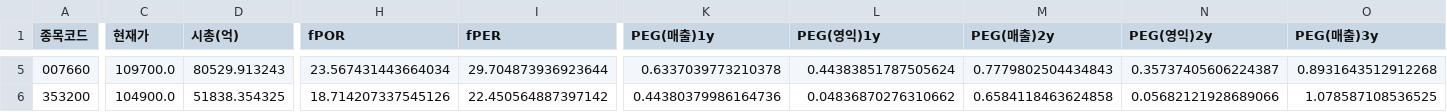
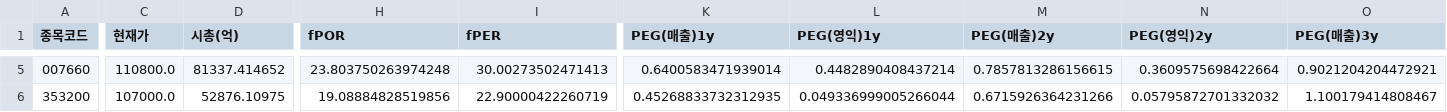
Before and after one commit to Dapsipri-Kipchoge/Time-etf-value, a CSV file: data/watchlist.csv, drawn as a sheet; only a part is shown, gaps mark what is left out; the diff covers the shown part only; the diff names each change by its address in the sheet, - before the commit and + after, or states it on an @@ line.

```diff
--- a/data/watchlist.csv
+++ b/data/watchlist.csv
-C5 (현재가): 109700.0
+C5 (현재가): 110800.0
-D5 (시총(억)): 80529.913243
+D5 (시총(억)): 81337.414652
-H5 (fPOR): 23.567431443664034
+H5 (fPOR): 23.803750263974248
-I5 (fPER): 29.704873936923644
+I5 (fPER): 30.00273502471413
-K5 (PEG(매출)1y): 0.6337039773210378
+K5 (PEG(매출)1y): 0.6400583471939014
-L5 (PEG(영익)1y): 0.44383851787505624
+L5 (PEG(영익)1y): 0.4482890408437214
-M5 (PEG(매출)2y): 0.7779802504434843
+M5 (PEG(매출)2y): 0.7857813286156615
-N5 (PEG(영익)2y): 0.35737405606224387
+N5 (PEG(영익)2y): 0.3609575698422664
-O5 (PEG(매출)3y): 0.8931643512912268
+O5 (PEG(매출)3y): 0.9021204204472921
-C6 (현재가): 104900.0
+C6 (현재가): 107000.0
-D6 (시총(억)): 51838.354325
+D6 (시총(억)): 52876.10975
-H6 (fPOR): 18.714207337545126
+H6 (fPOR): 19.08884828519856
-I6 (fPER): 22.450564887397142
+I6 (fPER): 22.90000422260719
-K6 (PEG(매출)1y): 0.44380379986164736
+K6 (PEG(매출)1y): 0.45268833732312935
-L6 (PEG(영익)1y): 0.04836870276310662
+L6 (PEG(영익)1y): 0.049336999005266044
-M6 (PEG(매출)2y): 0.6584118463624858
+M6 (PEG(매출)2y): 0.6715926364231266
-N6 (PEG(영익)2y): 0.05682121928689066
+N6 (PEG(영익)2y): 0.05795872701332032
-O6 (PEG(매출)3y): 1.078587108536525
+O6 (PEG(매출)3y): 1.100179414808467
```
Also changed, not shown: 30 edited cells elsewhere in this file, data/result_2026-08-26.csv, data/us_result_2026-08-26.csv.
